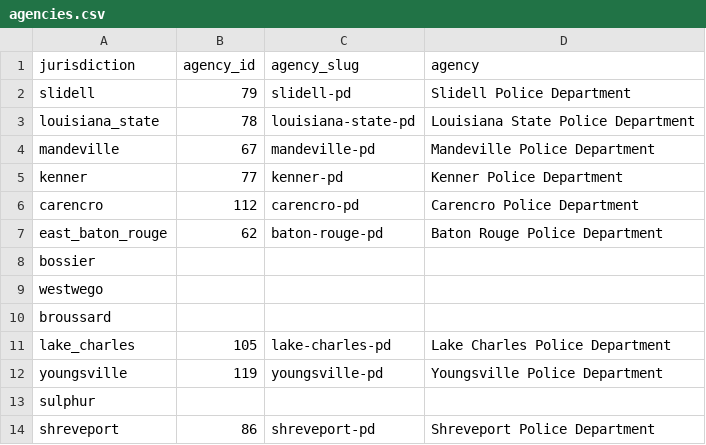
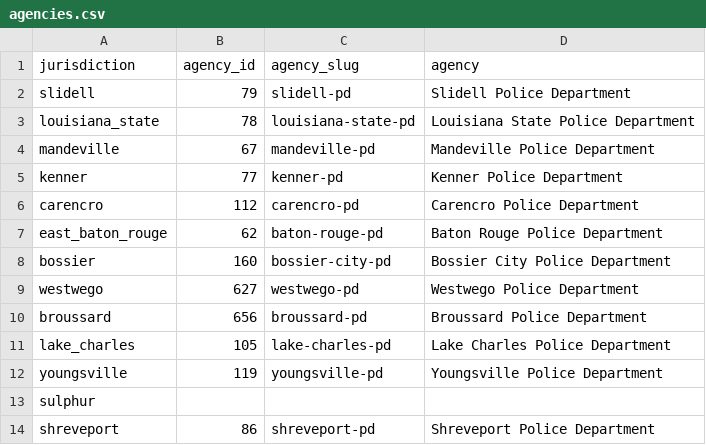
Before and after one commit to ipno-llead/extraction, a CSV file: minutes/extract/import/hand/agencies.csv, drawn as a sheet.

Commit message:
update agency/slug tables and associated matching logic where necessary, fixes #21

```diff
--- a/minutes/extract/import/hand/agencies.csv
+++ b/minutes/extract/import/hand/agencies.csv
@@ -7,5 +7,5 @@ carencro|112|carencro-pd|Carencro Police Department
 east_baton_rouge|62|baton-rouge-pd|Baton Rouge Police Department
-bossier|||
-westwego|||
-broussard|||
+bossier|160|bossier-city-pd|Bossier City Police Department
+westwego|627|westwego-pd|Westwego Police Department
+broussard|656|broussard-pd|Broussard Police Department
 lake_charles|105|lake-charles-pd|Lake Charles Police Department
```
Also changed, not shown: 5 other files.
